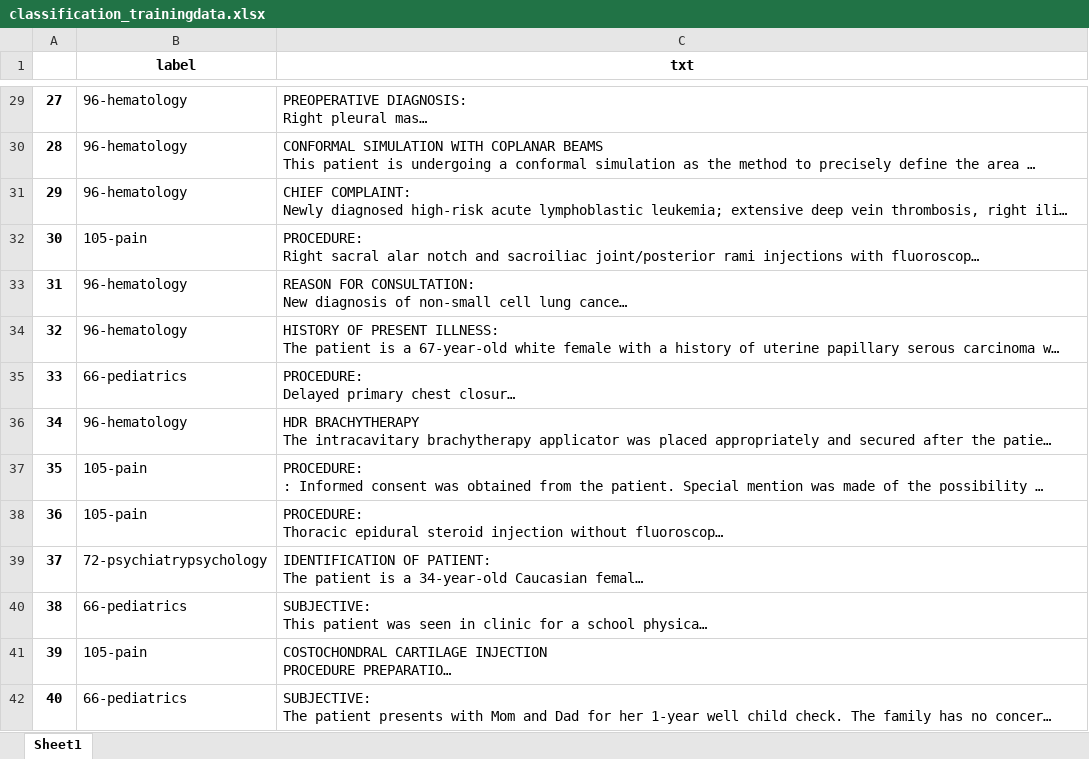
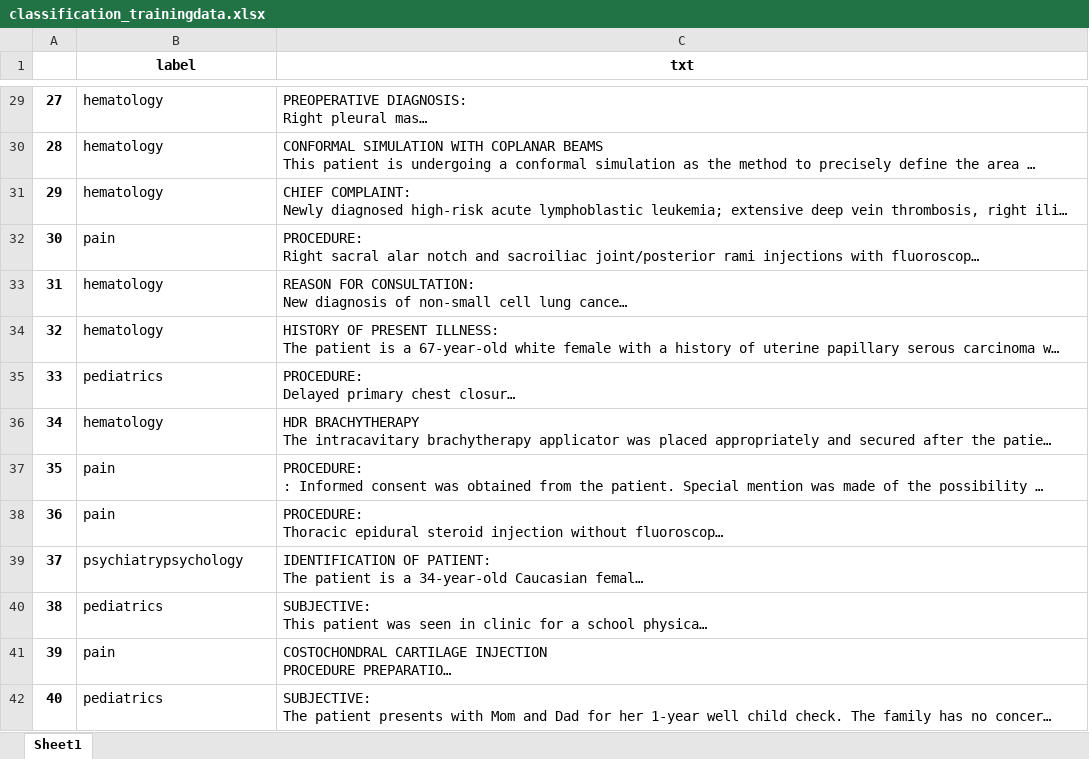
Before and after one commit to KCL-Health-NLP/nlp_examples, an Excel workbook: classification/classification_trainingdata.xlsx, sheet Sheet1, drawn as a sheet; only a part is shown, gaps mark what is left out; long unchanged cells end in …; values as stored, in another font and other column widths than the file's, no borders; the diff covers the shown part only; the diff names each change by its address in the sheet, - before the commit and + after, or states it on an @@ line.

```diff
--- a/classification/classification_trainingdata.xlsx (sheet Sheet1)
+++ b/classification/classification_trainingdata.xlsx (sheet Sheet1)
-B29:B31 (label): 96-hematology
+B29:B31 (label): hematology
-B32 (label): 105-pain
+B32 (label): pain
-B33:B34 (label): 96-hematology
+B33:B34 (label): hematology
-B35 (label): 66-pediatrics
+B35 (label): pediatrics
-B36 (label): 96-hematology
+B36 (label): hematology
-B37:B38 (label): 105-pain
+B37:B38 (label): pain
-B39 (label): 72-psychiatrypsychology
+B39 (label): psychiatrypsychology
-B40 (label): 66-pediatrics
+B40 (label): pediatrics
-B41 (label): 105-pain
+B41 (label): pain
-B42 (label): 66-pediatrics
+B42 (label): pediatrics
```
Also changed, not shown: 234 edited cells elsewhere in this sheet, classification/classification_test_data.xlsx.
